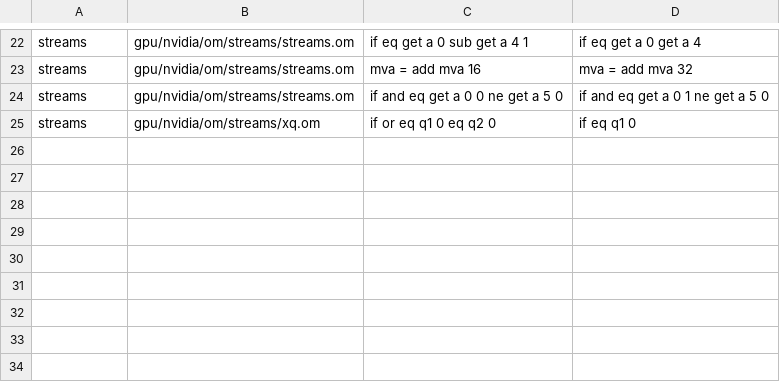
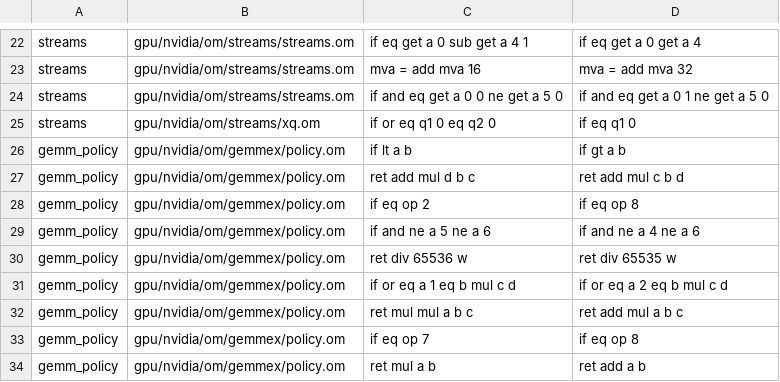
Before and after one commit to drakestapleton/omega-mv, a TSV file: gpu/nvidia/checks/mutants.tsv, drawn as a sheet; only a part is shown, gaps mark what is left out; the diff names each change by its address in the sheet, - before the commit and + after, or states it on an @@ line.

Commit message:
gpu/nvidia/checks: gemm_policy check replaces CUDApp tests/gemm_ex_policy_test.c
Omega check of gpu/nvidia/om/gemmex/policy.om against a table from the pending C
host policy over the C test's whole domain; the policy.om mutants of
tests/gemm_ex_policy_check.py as mutants.tsv rows; ports.tsv rows; regenerated
INVENTORY.tsv.

```diff
--- a/gpu/nvidia/checks/mutants.tsv
+++ b/gpu/nvidia/checks/mutants.tsv
+row 26: gemm_policy | gpu/nvidia/om/gemmex/policy.om | if lt a b | if gt a b
+row 27: gemm_policy | gpu/nvidia/om/gemmex/policy.om | ret add mul d b c | ret add mul c b d
+row 28: gemm_policy | gpu/nvidia/om/gemmex/policy.om | if eq op 2 | if eq op 8
+row 29: gemm_policy | gpu/nvidia/om/gemmex/policy.om | if and ne a 5 ne a 6 | if and ne a 4 ne a 6
+row 30: gemm_policy | gpu/nvidia/om/gemmex/policy.om | ret div 65536 w | ret div 65535 w
+row 31: gemm_policy | gpu/nvidia/om/gemmex/policy.om | if or eq a 1 eq b mul c d | if or eq a 2 eq b mul c d
+row 32: gemm_policy | gpu/nvidia/om/gemmex/policy.om | ret mul mul a b c | ret add mul a b c
+row 33: gemm_policy | gpu/nvidia/om/gemmex/policy.om | if eq op 7 | if eq op 8
+row 34: gemm_policy | gpu/nvidia/om/gemmex/policy.om | ret mul a b | ret add a b
```
Also changed, not shown: gpu/nvidia/checks/INVENTORY.tsv, gpu/nvidia/checks/checks.tsv, 4 other files.
